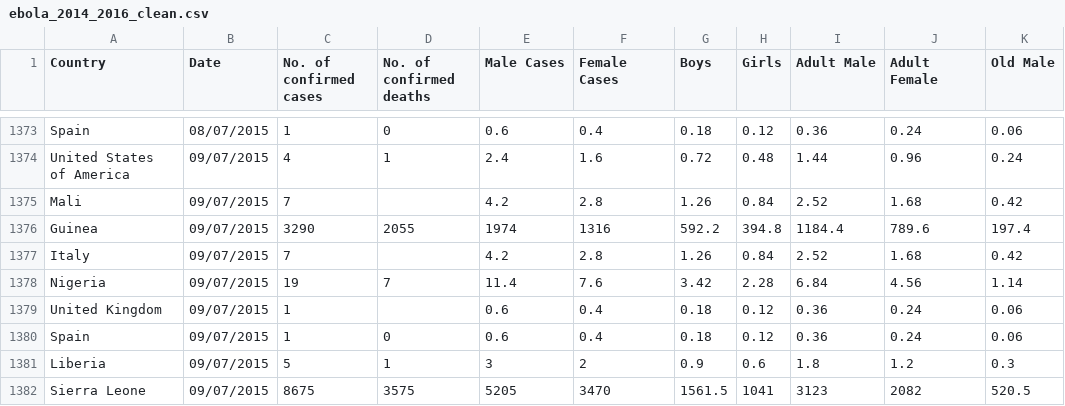
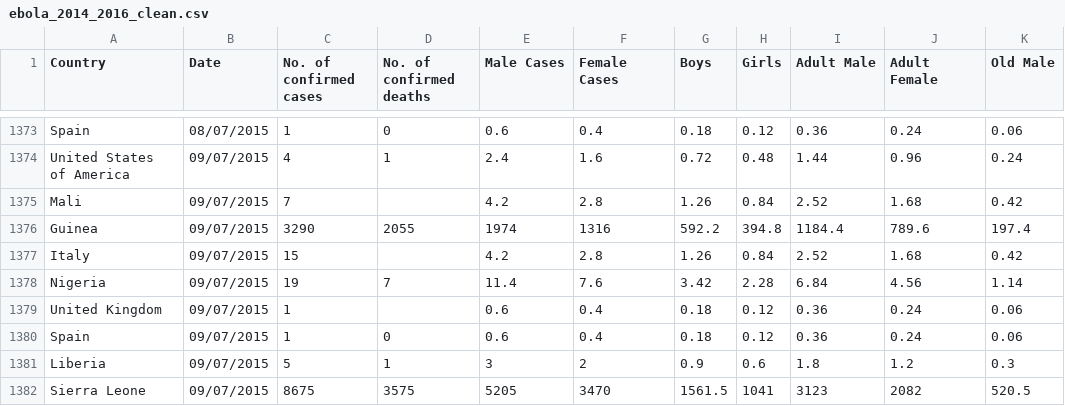
Before and after one commit to WhosLupe/THC_proyect, a CSV file: ebola_2014_2016_clean.csv, drawn as a sheet; only a part is shown, gaps mark what is left out; the diff names each change by its address in the sheet, - before the commit and + after, or states it on an @@ line.

Commit message:
Update ebola_2014_2016_clean.csv

```diff
--- a/ebola_2014_2016_clean.csv
+++ b/ebola_2014_2016_clean.csv
-C1377 (No. of confirmed cases): 7
+C1377 (No. of confirmed cases): 15
```
